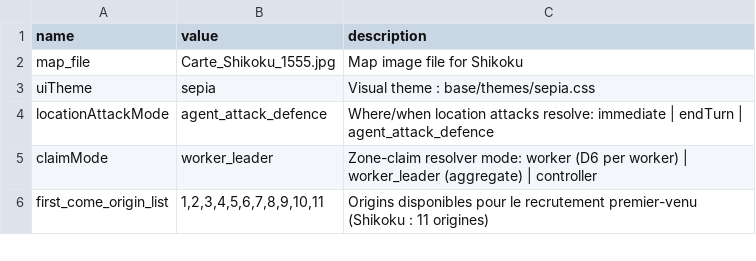
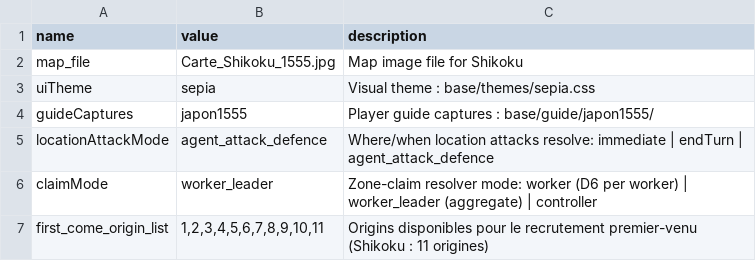
Before and after one commit to Edward-Croc/RPGConquestGame, a CSV file: var/csv/setupJapon1555CSV_config.csv, drawn as a sheet; only a part is shown; the diff names each change by its address in the sheet, - before the commit and + after, or states it on an @@ line.

Commit message:
feat: turn the system page into a generic player guide
The system page was a long text that players found hard to read, so a
Shikoku PDF replaced it and went stale. The page now follows that PDF,
reads the scenario's vocabulary, modes and values from the configuration,
and shows captures picked by the guideCaptures key, falling back to the
testconfig set. tests/tools/capture_guide.py regenerates a set with
network ids, locations, artefacts and private resources blurred.

```diff
--- a/var/csv/setupJapon1555CSV_config.csv
+++ b/var/csv/setupJapon1555CSV_config.csv
+row 4: guideCaptures | japon1555 | Player guide captures : base/guide/japon1555/
```
Also changed, not shown: 34 other files.
